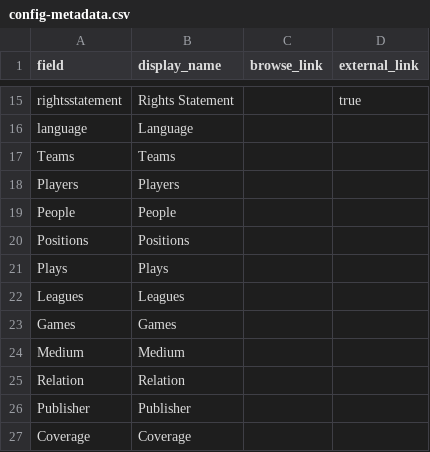
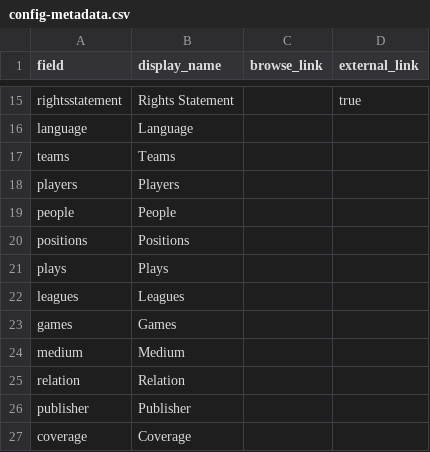
Before and after one commit to forscha/An-Early-Subway-Series, a CSV file: _data/config-metadata.csv, drawn as a sheet; only a part is shown, gaps mark what is left out.

Commit message:
LOWERCASE

```diff
--- a/_data/config-metadata.csv
+++ b/_data/config-metadata.csv
@@ -16,12 +16,12 @@ rightsstatement,Rights Statement,,true
 language, Language
-Teams, Teams
-Players, Players
-People, People
-Positions, Positions
-Plays, Plays
-Leagues, Leagues
-Games, Games
-Medium, Medium
-Relation, Relation
-Publisher, Publisher
-Coverage, Coverage
+teams, Teams
+players, Players
+people, People
+positions, Positions
+plays, Plays
+leagues, Leagues
+games, Games
+medium, Medium
+relation, Relation
+publisher, Publisher
+coverage, Coverage
```
